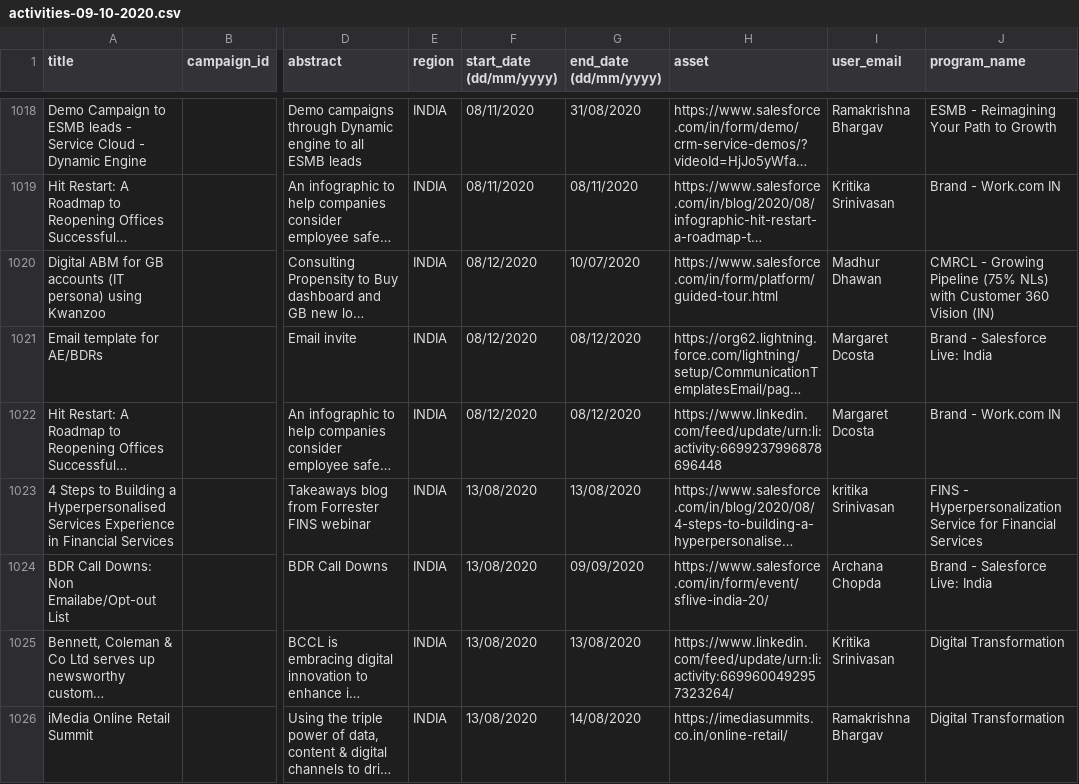
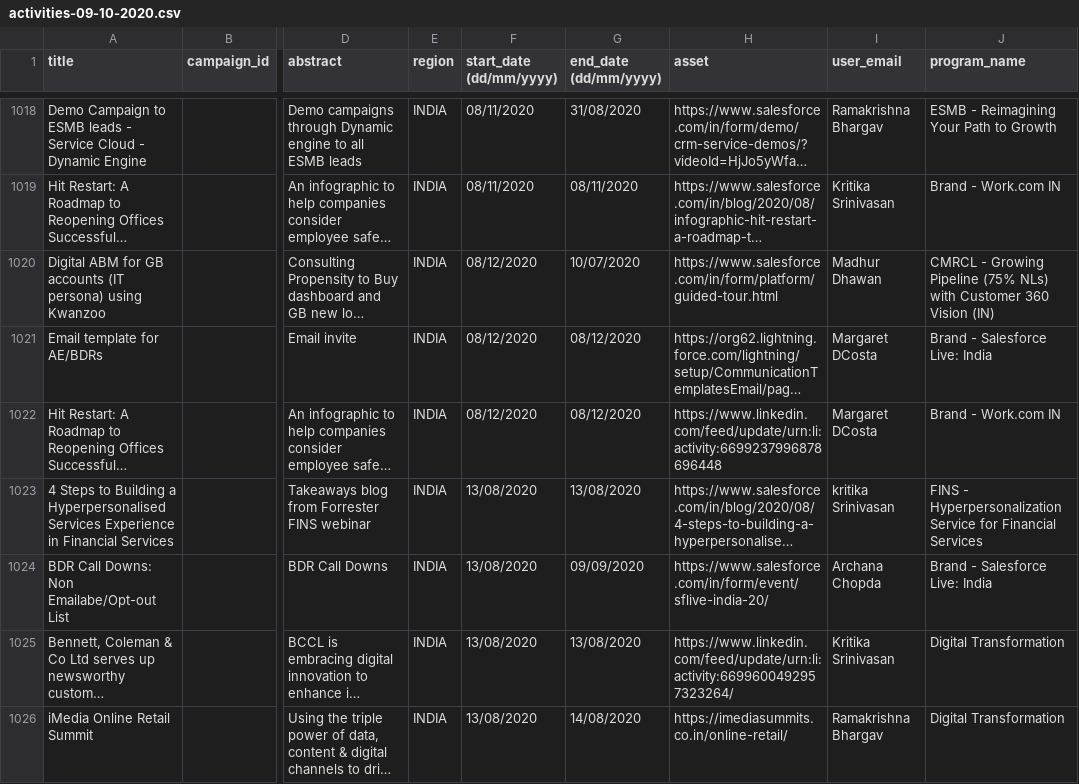
Before and after one commit to Aanand452/traker, a CSV file: packages/db/seeders/etl/csv/activities-09-10-2020.csv, drawn as a sheet; only a part is shown, gaps mark what is left out; long unchanged cells end in …; the diff covers the shown part only; the diff names each change by its address in the sheet, - before the commit and + after, or states it on an @@ line.

Commit message:
uncommenting relationships between models and fixing some data

```diff
--- a/packages/db/seeders/etl/csv/activities-09-10-2020.csv
+++ b/packages/db/seeders/etl/csv/activities-09-10-2020.csv
-I1021:I1022 (user_email): Margaret Dcosta
+I1021:I1022 (user_email): Margaret DCosta
```
Also changed, not shown: 29 edited cells elsewhere in this file, 6 other files.
